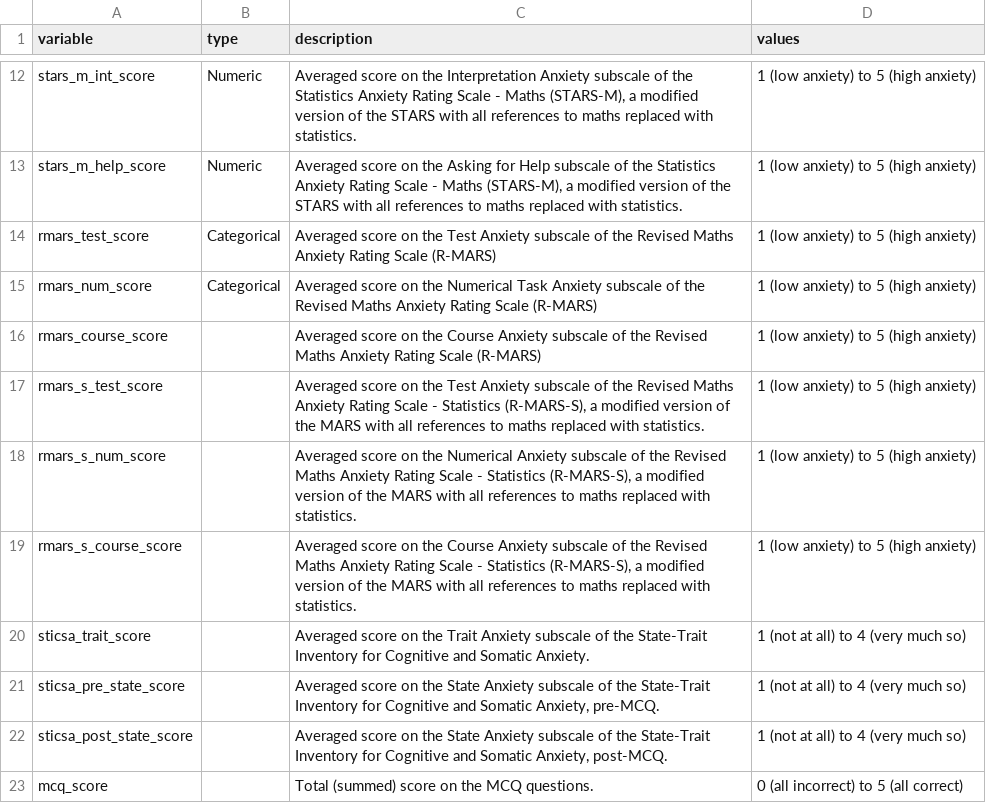
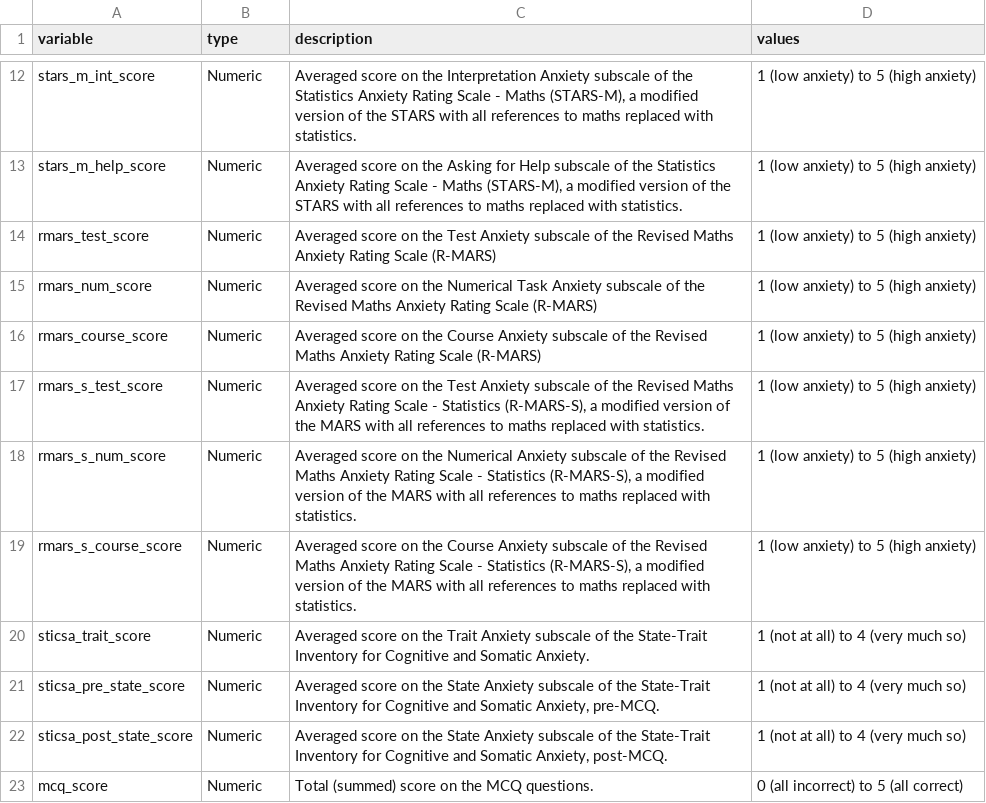
Before and after one commit to drmankin/practicum, a CSV file: data/anx_scores_codebook.csv, drawn as a sheet; only a part is shown, gaps mark what is left out.

```diff
--- a/data/anx_scores_codebook.csv
+++ b/data/anx_scores_codebook.csv
@@ -13,11 +13,11 @@ stars_m_int_score,Numeric,"Averaged score on the Interpretation Anxiety subscale
 stars_m_help_score,Numeric,"Averaged score on the Asking for Help subscale of the Statistics Anxiety Rating Scale - Maths (STARS-M), a modified version of the STARS with all references to maths replaced with statistics.",1 (low anxiety) to 5 (high anxiety)
-rmars_test_score,Categorical,Averaged score on the Test Anxiety subscale of the Revised Maths Anxiety Rating Scale (R-MARS),1 (low anxiety) to 5 (high anxiety)
-rmars_num_score,Categorical,Averaged score on the Numerical Task Anxiety subscale of the Revised Maths Anxiety Rating Scale (R-MARS),1 (low anxiety) to 5 (high anxiety)
-rmars_course_score,,Averaged score on the Course Anxiety subscale of the Revised Maths Anxiety Rating Scale (R-MARS),1 (low anxiety) to 5 (high anxiety)
-rmars_s_test_score,,"Averaged score on the Test Anxiety subscale of the Revised Maths Anxiety Rating Scale - Statistics (R-MARS-S), a modified version of the MARS with all references to maths replaced with statistics.",1 (low anxiety) to 5 (high anxiety)
-rmars_s_num_score,,"Averaged score on the Numerical Anxiety subscale of the Revised Maths Anxiety Rating Scale - Statistics (R-MARS-S), a modified version of the MARS with all references to maths replaced with statistics.",1 (low anxiety) to 5 (high anxiety)
-rmars_s_course_score,,"Averaged score on the Course Anxiety subscale of the Revised Maths Anxiety Rating Scale - Statistics (R-MARS-S), a modified version of the MARS with all references to maths replaced with statistics.",1 (low anxiety) to 5 (high anxiety)
-sticsa_trait_score,,Averaged score on the Trait Anxiety subscale of the State-Trait Inventory for Cognitive and Somatic Anxiety.,1 (not at all) to 4 (very much so)
-sticsa_pre_state_score,,"Averaged score on the State Anxiety subscale of the State-Trait Inventory for Cognitive and Somatic Anxiety, pre-MCQ.",1 (not at all) to 4 (very much so)
-sticsa_post_state_score,,"Averaged score on the State Anxiety subscale of the State-Trait Inventory for Cognitive and Somatic Anxiety, post-MCQ.",1 (not at all) to 4 (very much so)
-mcq_score,,Total (summed) score on the MCQ questions.,0 (all incorrect) to 5 (all correct)
+rmars_test_score,Numeric,Averaged score on the Test Anxiety subscale of the Revised Maths Anxiety Rating Scale (R-MARS),1 (low anxiety) to 5 (high anxiety)
+rmars_num_score,Numeric,Averaged score on the Numerical Task Anxiety subscale of the Revised Maths Anxiety Rating Scale (R-MARS),1 (low anxiety) to 5 (high anxiety)
+rmars_course_score,Numeric,Averaged score on the Course Anxiety subscale of the Revised Maths Anxiety Rating Scale (R-MARS),1 (low anxiety) to 5 (high anxiety)
+rmars_s_test_score,Numeric,"Averaged score on the Test Anxiety subscale of the Revised Maths Anxiety Rating Scale - Statistics (R-MARS-S), a modified version of the MARS with all references to maths replaced with statistics.",1 (low anxiety) to 5 (high anxiety)
+rmars_s_num_score,Numeric,"Averaged score on the Numerical Anxiety subscale of the Revised Maths Anxiety Rating Scale - Statistics (R-MARS-S), a modified version of the MARS with all references to maths replaced with statistics.",1 (low anxiety) to 5 (high anxiety)
+rmars_s_course_score,Numeric,"Averaged score on the Course Anxiety subscale of the Revised Maths Anxiety Rating Scale - Statistics (R-MARS-S), a modified version of the MARS with all references to maths replaced with statistics.",1 (low anxiety) to 5 (high anxiety)
+sticsa_trait_score,Numeric,Averaged score on the Trait Anxiety subscale of the State-Trait Inventory for Cognitive and Somatic Anxiety.,1 (not at all) to 4 (very much so)
+sticsa_pre_state_score,Numeric,"Averaged score on the State Anxiety subscale of the State-Trait Inventory for Cognitive and Somatic Anxiety, pre-MCQ.",1 (not at all) to 4 (very much so)
+sticsa_post_state_score,Numeric,"Averaged score on the State Anxiety subscale of the State-Trait Inventory for Cognitive and Somatic Anxiety, post-MCQ.",1 (not at all) to 4 (very much so)
+mcq_score,Numeric,Total (summed) score on the MCQ questions.,0 (all incorrect) to 5 (all correct)
```
Also changed, not shown: 3 other files.
